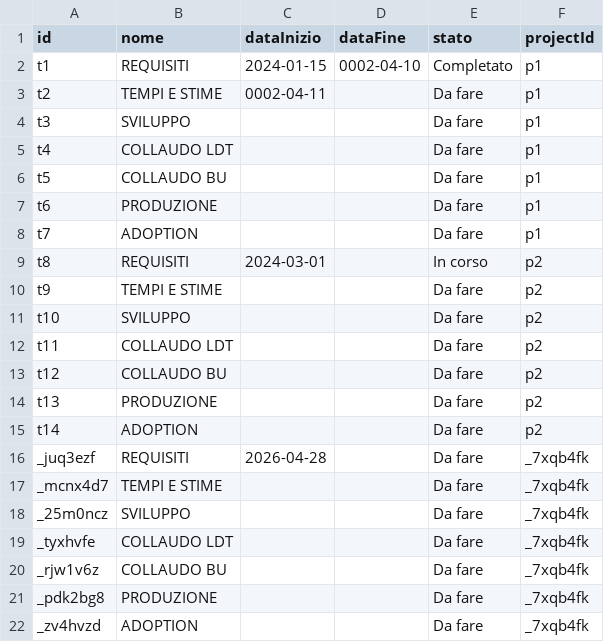
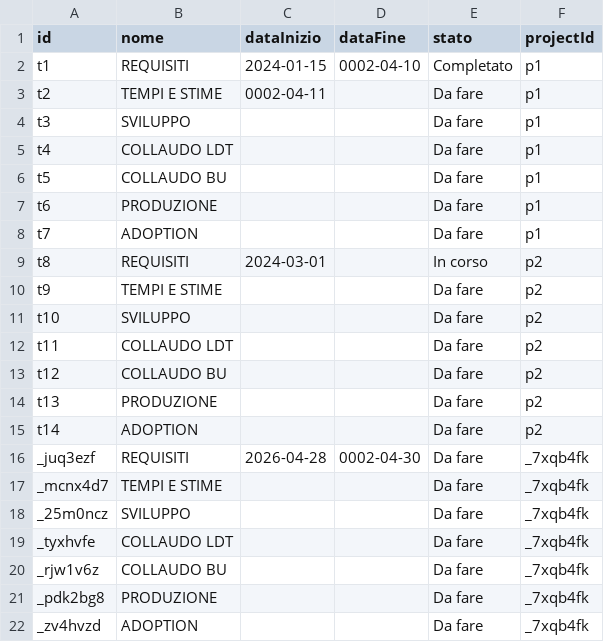
Before and after one commit to lodomenicobufi/luo-portfolio-access, a CSV file: data/tasks.csv, drawn as a sheet.

Commit message:
Update task REQUISITI

```diff
--- a/data/tasks.csv
+++ b/data/tasks.csv
@@ -15,3 +15,3 @@ t13,PRODUZIONE,,,Da fare,p2
 t14,ADOPTION,,,Da fare,p2
-_juq3ezf,REQUISITI,2026-04-28,,Da fare,_7xqb4fk
+_juq3ezf,REQUISITI,2026-04-28,0002-04-30,Da fare,_7xqb4fk
 _mcnx4d7,TEMPI E STIME,,,Da fare,_7xqb4fk
```
